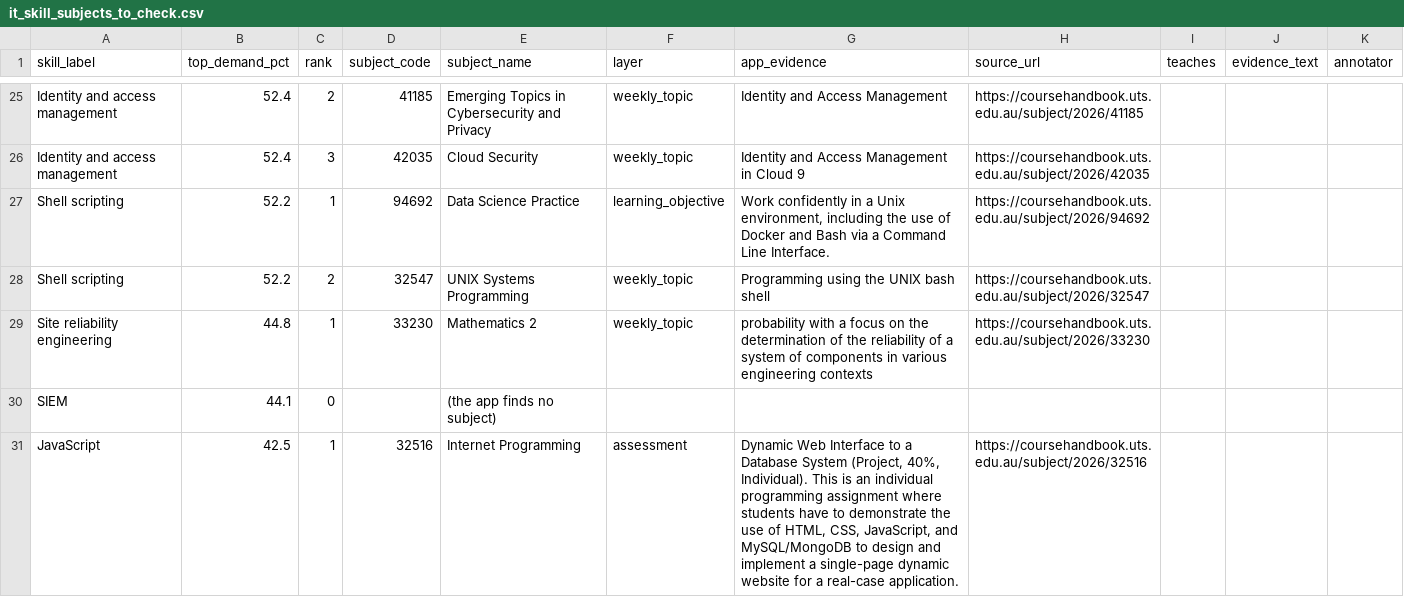
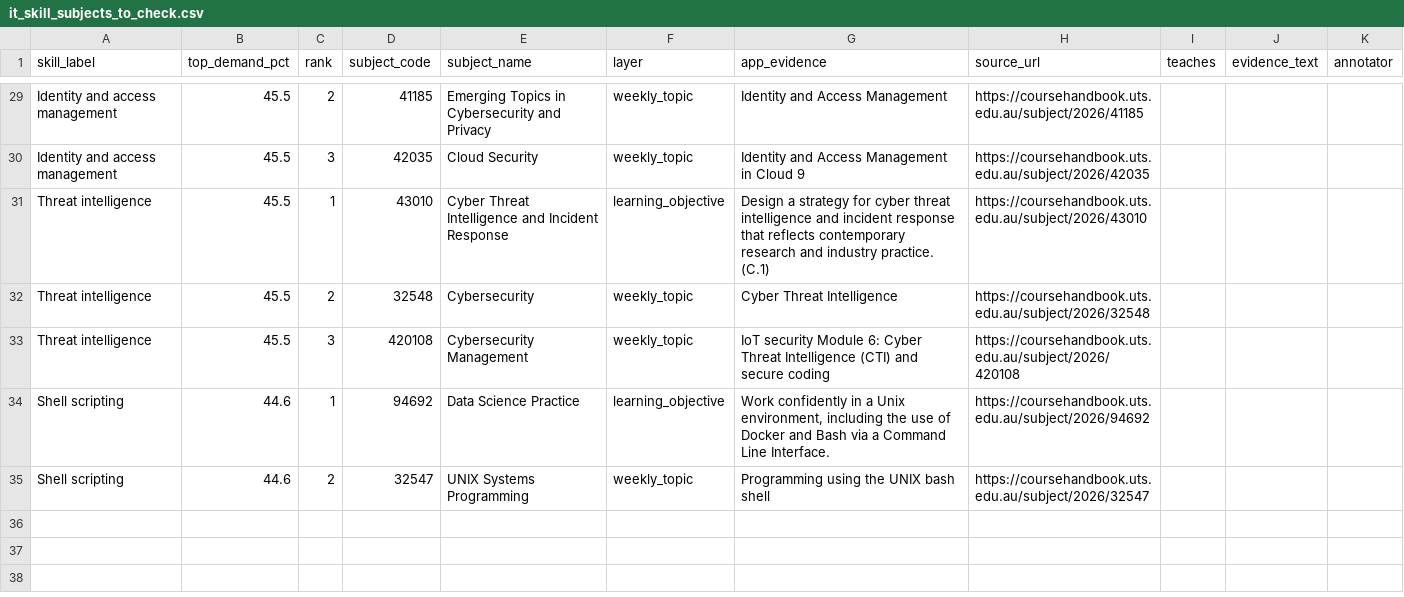
Before and after one commit to AndyPham2004/ANLP-AT2-Skillabus, a CSV file: data/4_evaluation/inputs/it_skill_subjects_to_check.csv, drawn as a sheet; only a part is shown, gaps mark what is left out; removed rows and columns are numbered as before the commit, all else as after; the diff covers the shown part only; the diff names each change by its address in the sheet, - before the commit and + after, or states it on an @@ line.

```diff
--- a/data/4_evaluation/inputs/it_skill_subjects_to_check.csv
+++ b/data/4_evaluation/inputs/it_skill_subjects_to_check.csv
-B29:B30 (top_demand_pct): 52.4
+B29:B30 (top_demand_pct): 45.5
+row 31: Threat intelligence | 45.5 | 1 | 43010 | Cyber Threat Intelligence and Incident Response | learning_objective | Design a strategy for cyber threat intelligence and incident response that reflects contemporary research and industry practice. (C.1) | https://coursehandbook.uts.edu.au/subject/2026/43010
+row 32: Threat intelligence | 45.5 | 2 | 32548 | Cybersecurity | weekly_topic | Cyber Threat Intelligence | https://coursehandbook.uts.edu.au/subject/2026/32548
+row 33: Threat intelligence | 45.5 | 3 | 420108 | Cybersecurity Management | weekly_topic | IoT security Module 6: Cyber Threat Intelligence (CTI) and secure coding | https://coursehandbook.uts.edu.au/subject/2026/420108
-B34:B35 (top_demand_pct): 52.2
+B34:B35 (top_demand_pct): 44.6
-row 29: Site reliability engineering | 44.8 | 1 | 33230 | Mathematics 2 | weekly_topic | probability with a focus on the determination of the reliability of a system of components in various engineering contexts | https://coursehandbook.uts.edu.au/subject/2026/33230
-row 30: SIEM | 44.1 | 0 |  | (the app finds no subject)
-row 31: JavaScript | 42.5 | 1 | 32516 | Internet Programming | assessment | Dynamic Web Interface to a Database System (Project, 40%, Individual). This is an individual programming assignment where students have to demonstrate the use of HTML, CSS, JavaScript, and MySQL/MongoDB to design and implement a single-page dynamic website for a real-case application. | https://coursehandbook.uts.edu.au/subject/2026/32516
```
Also changed, not shown: 11 added rows, 7 removed rows and 17 edited cells elsewhere in this file, data/4_evaluation/labels/role_paths_review.csv, 14 other files.
